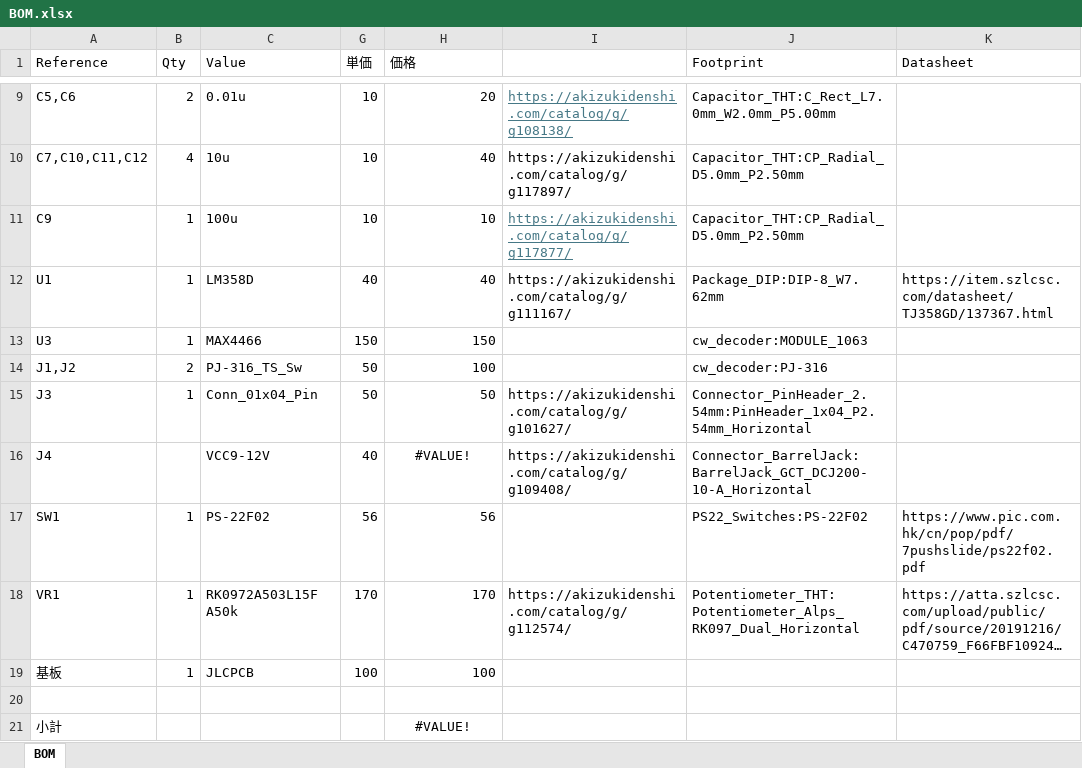
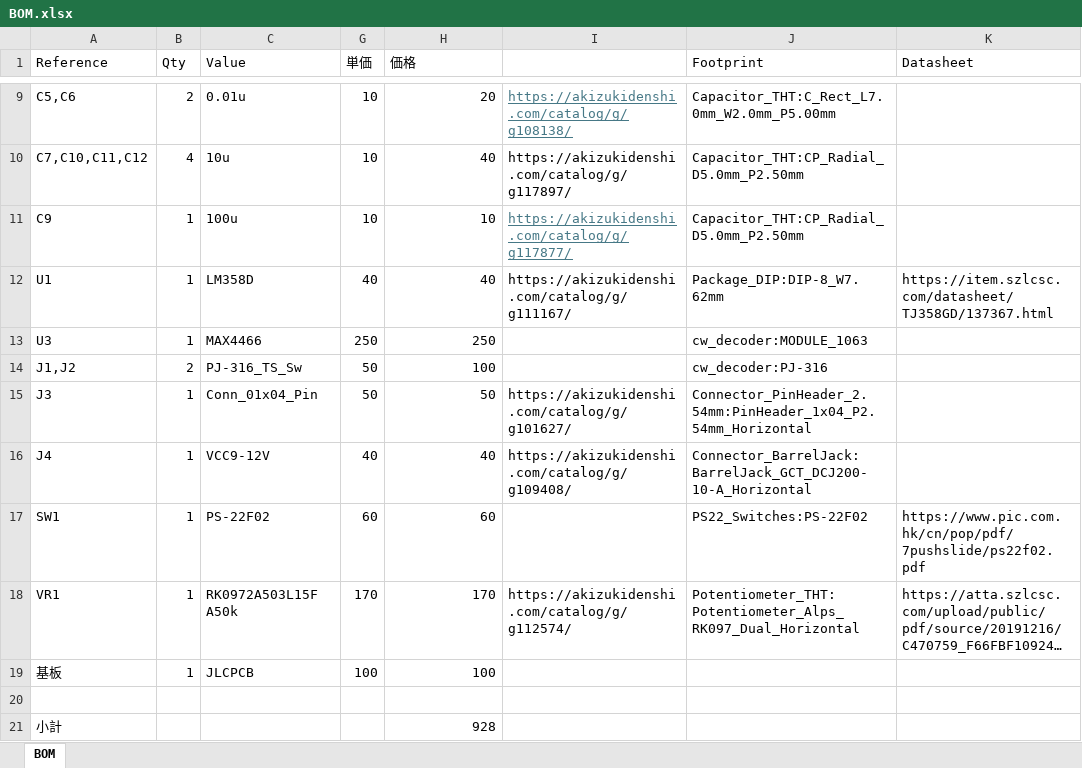
Before and after one commit to pokibon3/cw_decoder4, an Excel workbook: docs/BOM.xlsx, sheet BOM, drawn as a sheet; only a part is shown, gaps mark what is left out; long unchanged cells end in …; values as stored, in another font and other column widths than the file's, no borders; the diff names each change by its address in the sheet, - before the commit and + after, or states it on an @@ line.

```diff
--- a/docs/BOM.xlsx (sheet BOM)
+++ b/docs/BOM.xlsx (sheet BOM)
-G13 (単価): 150
+G13 (単価): 250
-H13 (価格): 150
+H13 (価格): 250
-B16 (Qty): (empty)
+B16 (Qty): 1
-H16 (価格): #VALUE!
+H16 (価格): 40
-H16 alignment: center
+H16 alignment: right
-G17 (単価): 56
+G17 (単価): 60
-H17 (価格): 56
+H17 (価格): 60
-H21 (価格): #VALUE!
+H21 (価格): 928
-H21 alignment: center
+H21 alignment: right
```
Also changed, not shown: 10 other files.
